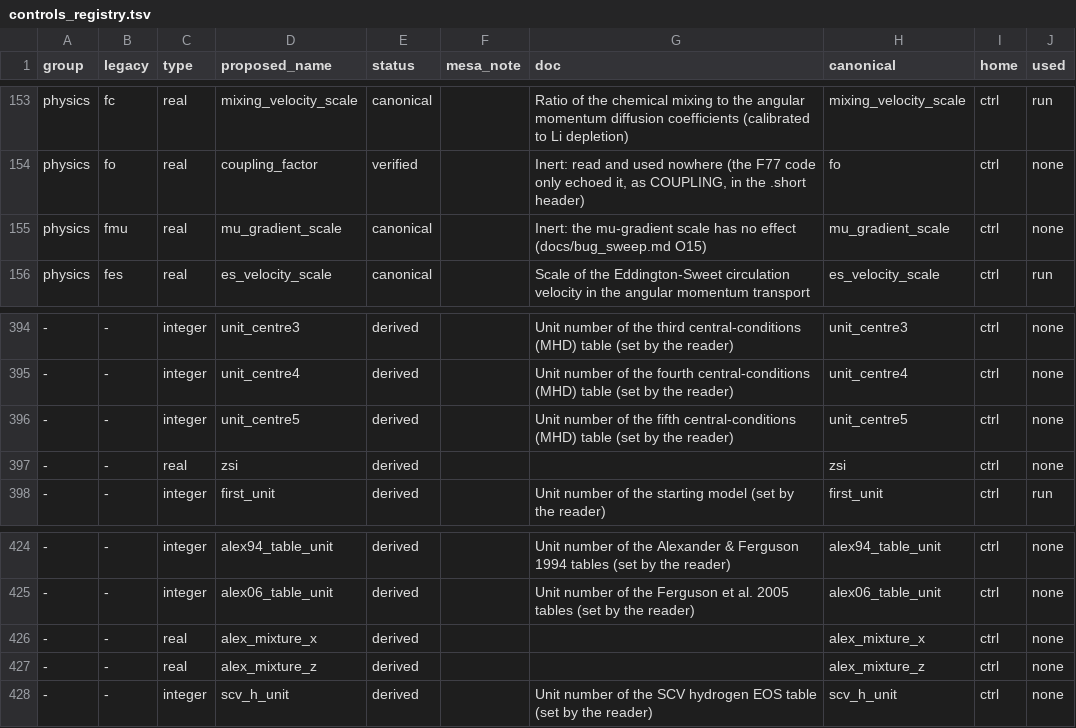
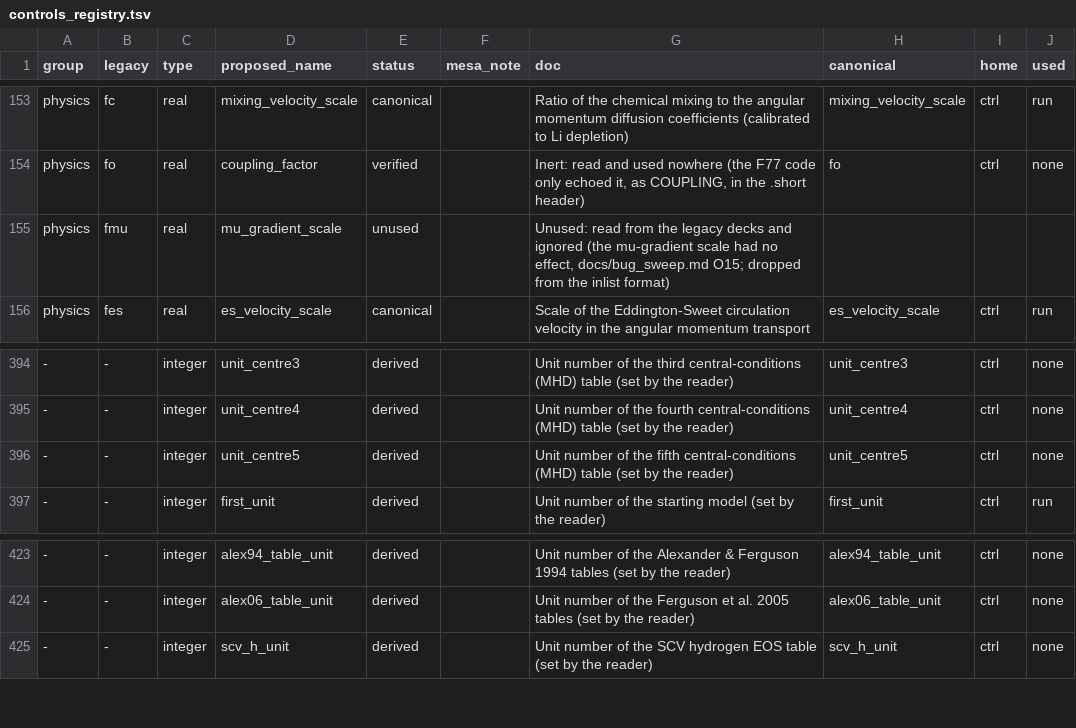
Before and after one commit to parallelpro/yrec, a TSV file: src/defaults/controls_registry.tsv, drawn as a sheet; only a part is shown, gaps mark what is left out; the diff names each change by its address in the sheet, - before the commit and + after, or states it on an @@ line.

Commit message:
io: delete zsi and alex_mixture_x/z, and retire mu_gradient_scale
zsi, alex_mixture_x and alex_mixture_z were declared, never set by any
deck and read nowhere; they are gone from controls_buffer and star%ctrl.
mu_gradient_scale (FMU) has had no effect since the mu-gradient velocity
it scaled was zeroed (docs/bug_sweep.md O15): its registry status is
unused, so the legacy decks may still set FMU and the inlist format no
longer offers it (no shipped deck sets either), and its member is gone.

Byte-identical: the quick set, the unit tests; test_controls' dumps lose
the four members' lines and nothing else.

Assisted by Claude

```diff
--- a/src/defaults/controls_registry.tsv
+++ b/src/defaults/controls_registry.tsv
-E155 (status): canonical
+E155 (status): unused
-G155 (doc): Inert: the mu-gradient scale has no effect (docs/bug_sweep.md O15)
+G155 (doc): Unused: read from the legacy decks and ignored (the mu-gradient scale had no effect, docs/bug_sweep.md O15; dropped from the inlist format)
-H155 (canonical): mu_gradient_scale
+H155 (canonical): (empty)
-I155 (home): ctrl
+I155 (home): (empty)
-J155 (used): none
+J155 (used): (empty)
-row 397: - | - | real | zsi | derived |  |  | zsi | ctrl | none
-row 426: - | - | real | alex_mixture_x | derived |  |  | alex_mixture_x | ctrl | none
-row 427: - | - | real | alex_mixture_z | derived |  |  | alex_mixture_z | ctrl | none
```
Also changed, not shown: 12 other files.
